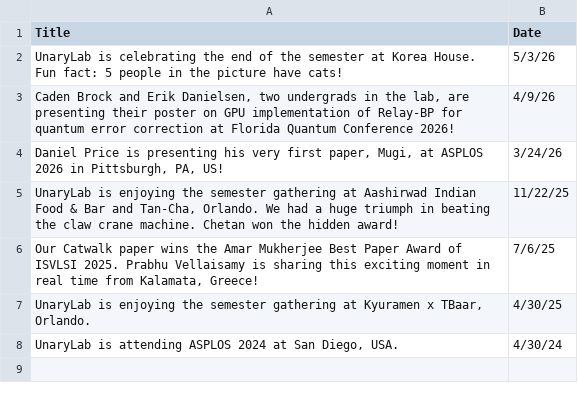
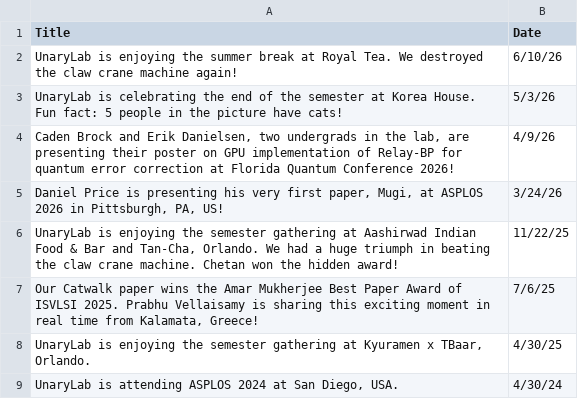
Before and after one commit to UnaryLab/unarylab.github.io, a CSV file: data/photo.csv, drawn as a sheet.

```diff
--- a/data/photo.csv
+++ b/data/photo.csv
@@ -1,2 +1,3 @@
 Title,Date
+UnaryLab is enjoying the summer break at Royal Tea. We destroyed the claw crane machine again!,6/10/26
 UnaryLab is celebrating the end of the semester at Korea House. Fun fact: 5 people in the picture have cats!,5/3/26
```
Also changed, not shown: 3 other files.
